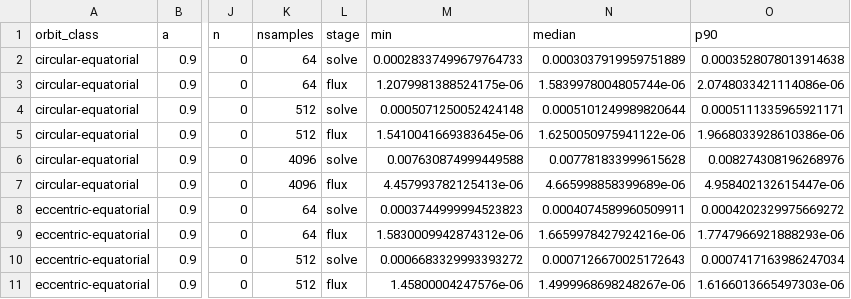
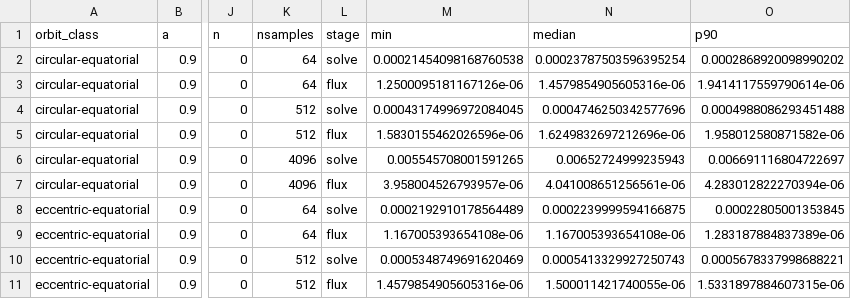
Before and after one commit to znasipak/pybhpt, a CSV file: benchmarks/data/teuk_flux.csv, drawn as a sheet; only a part is shown, gaps mark what is left out; the diff covers the shown part only; the diff names each change by its address in the sheet, - before the commit and + after, or states it on an @@ line.

```diff
--- a/benchmarks/data/teuk_flux.csv
+++ b/benchmarks/data/teuk_flux.csv
-M2 (min): 0.00028337499679764733
+M2 (min): 0.00021454098168760538
-N2 (median): 0.0003037919959751889
+N2 (median): 0.00023787503596395254
-O2 (p90): 0.0003528078013914638
+O2 (p90): 0.0002868920098990202
-M3 (min): 1.2079981388524175e-06
+M3 (min): 1.2500095181167126e-06
-N3 (median): 1.5839978004805744e-06
+N3 (median): 1.4579854905605316e-06
-O3 (p90): 2.0748033421114086e-06
+O3 (p90): 1.9414117559790614e-06
-M4 (min): 0.0005071250052424148
+M4 (min): 0.00043174996972084045
-N4 (median): 0.0005101249989820644
+N4 (median): 0.0004746250342577696
-O4 (p90): 0.0005111335965921171
+O4 (p90): 0.0004988086293451488
-M5 (min): 1.5410041669383645e-06
+M5 (min): 1.5830155462026596e-06
-N5 (median): 1.6250050975941122e-06
+N5 (median): 1.6249832697212696e-06
-O5 (p90): 1.9668033928610386e-06
+O5 (p90): 1.958012580871582e-06
-M6 (min): 0.007630874999449588
+M6 (min): 0.005545708001591265
-N6 (median): 0.007781833999615628
+N6 (median): 0.00652724999235943
-O6 (p90): 0.008274308196268976
+O6 (p90): 0.006691116804722697
-M7 (min): 4.457993782125413e-06
+M7 (min): 3.958004526793957e-06
-N7 (median): 4.665998858399689e-06
+N7 (median): 4.041008651256561e-06
-O7 (p90): 4.958402132615447e-06
+O7 (p90): 4.283012822270394e-06
-M8 (min): 0.0003744999994523823
+M8 (min): 0.0002192910178564489
-N8 (median): 0.0004074589960509911
+N8 (median): 0.0002239999594166875
-O8 (p90): 0.0004202329975669272
+O8 (p90): 0.00022805001353845
-M9 (min): 1.5830009942874312e-06
+M9 (min): 1.167005393654108e-06
-N9 (median): 1.6659978427924216e-06
+N9 (median): 1.167005393654108e-06
-O9 (p90): 1.7747966921888293e-06
+O9 (p90): 1.283187884837389e-06
-M10 (min): 0.0006683329993393272
+M10 (min): 0.0005348749691620469
-N10 (median): 0.0007126670025172643
+N10 (median): 0.0005413329927250743
-O10 (p90): 0.0007417163986247034
+O10 (p90): 0.0005678337998688221
-M11 (min): 1.45800004247576e-06
+M11 (min): 1.4579854905605316e-06
-N11 (median): 1.4999968698248267e-06
+N11 (median): 1.500011421740055e-06
-O11 (p90): 1.6166013665497303e-06
+O11 (p90): 1.5331897884607315e-06
```
Also changed, not shown: 78 edited cells elsewhere in this file, benchmarks/data/teuk_aggregate.csv, benchmarks/data/teuk_stages.csv, 3 other files.
